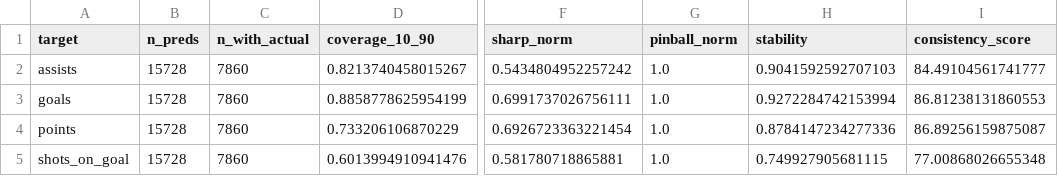
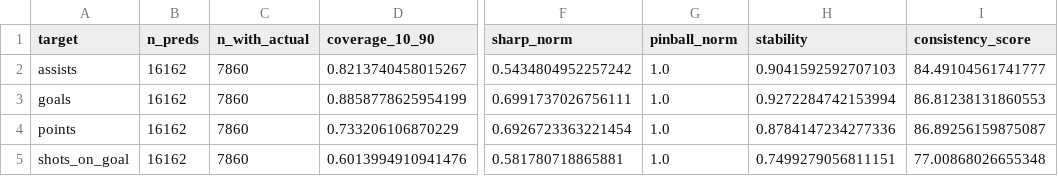
Before and after one commit to Worthalook/elfie-in-white-shorts, a CSV file: data/dashboards/consistency_2025-11-16_last_14d.csv, drawn as a sheet; only a part is shown, gaps mark what is left out; the diff names each change by its address in the sheet, - before the commit and + after, or states it on an @@ line.

```diff
--- a/data/dashboards/consistency_2025-11-16_last_14d.csv
+++ b/data/dashboards/consistency_2025-11-16_last_14d.csv
-B2:B5 (n_preds): 15728
+B2:B5 (n_preds): 16162
-H5 (stability): 0.749927905681115
+H5 (stability): 0.7499279056811151
```
Also changed, not shown: data/dashboards/metrics_2025-11-16_last_14d.csv, 2 other files.
